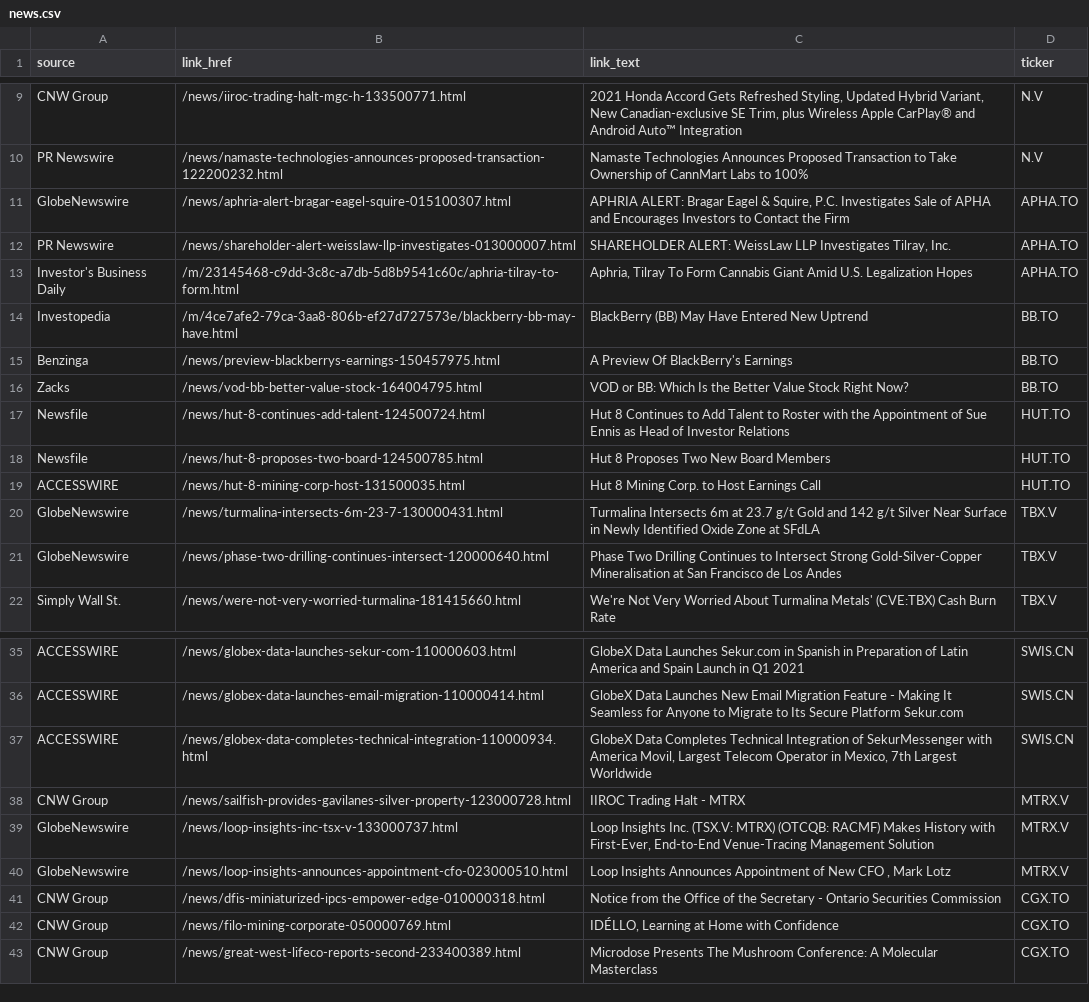
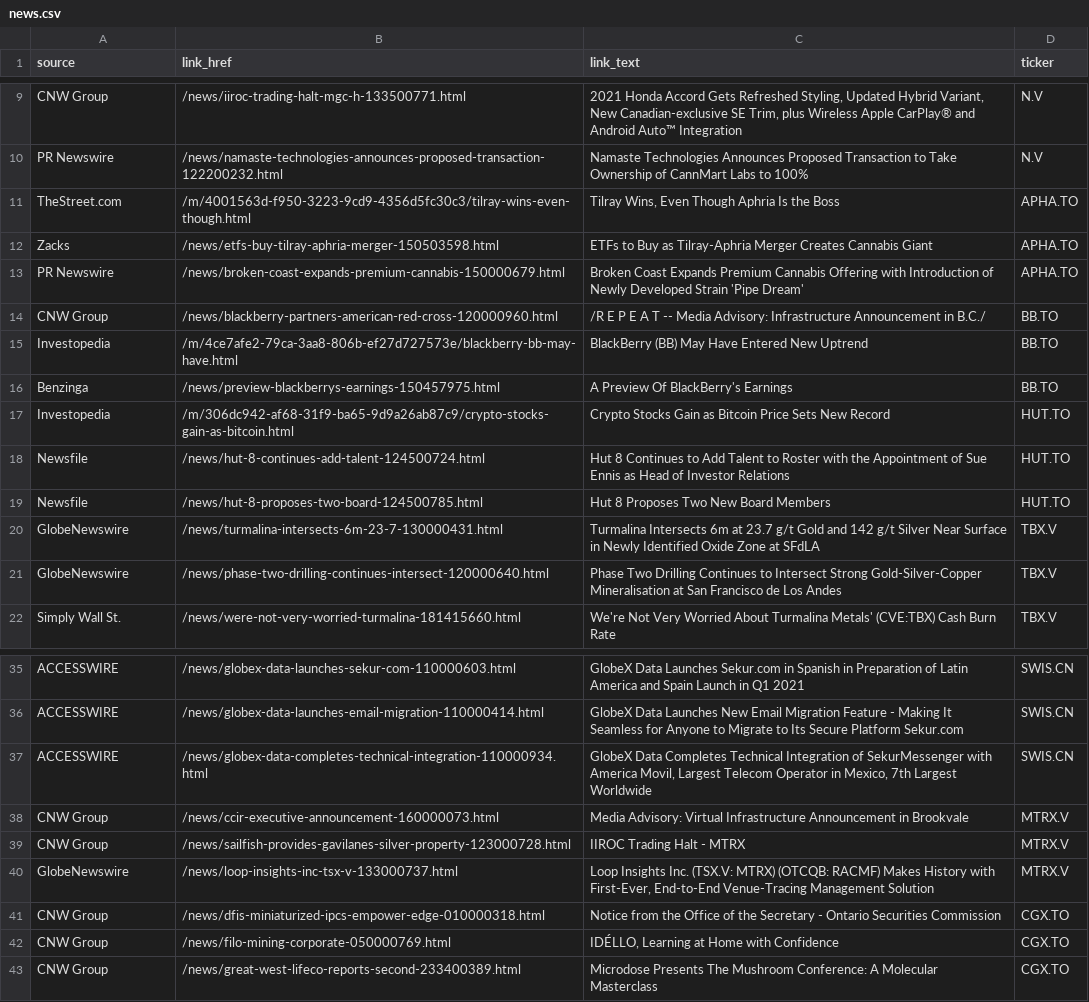
Before and after one commit to dli-invest/halts_and_news, a CSV file: news.csv, drawn as a sheet; only a part is shown, gaps mark what is left out.

```diff
--- a/news.csv
+++ b/news.csv
@@ -10,11 +10,11 @@ CNW Group,/news/iiroc-trading-halt-mgc-h-133500771.html,"2021 Honda Accord Gets
 PR Newswire,/news/namaste-technologies-announces-proposed-transaction-122200232.html,Namaste Technologies Announces Proposed Transaction to Take Ownership of CannMart Labs to 100%,N.V
-GlobeNewswire,/news/aphria-alert-bragar-eagel-squire-015100307.html,"APHRIA ALERT: Bragar Eagel & Squire, P.C. Investigates Sale of APHA and Encourages Investors to Contact the Firm",APHA.TO
-PR Newswire,/news/shareholder-alert-weisslaw-llp-investigates-013000007.html,"SHAREHOLDER ALERT: WeissLaw LLP Investigates Tilray, Inc.",APHA.TO
-Investor's Business Daily,/m/23145468-c9dd-3c8c-a7db-5d8b9541c60c/aphria-tilray-to-form.html,"Aphria, Tilray To Form Cannabis Giant Amid U.S. Legalization Hopes",APHA.TO
+TheStreet.com,/m/4001563d-f950-3223-9cd9-4356d5fc30c3/tilray-wins-even-though.html,"Tilray Wins, Even Though Aphria Is the Boss",APHA.TO
+Zacks,/news/etfs-buy-tilray-aphria-merger-150503598.html,ETFs to Buy as Tilray-Aphria Merger Creates Cannabis Giant,APHA.TO
+PR Newswire,/news/broken-coast-expands-premium-cannabis-150000679.html,Broken Coast Expands Premium Cannabis Offering with Introduction of Newly Developed Strain 'Pipe Dream',APHA.TO
+CNW Group,/news/blackberry-partners-american-red-cross-120000960.html,/R E P E A T -- Media Advisory: Infrastructure Announcement in B.C./,BB.TO
 Investopedia,/m/4ce7afe2-79ca-3aa8-806b-ef27d727573e/blackberry-bb-may-have.html,BlackBerry (BB) May Have Entered New Uptrend,BB.TO
 Benzinga,/news/preview-blackberrys-earnings-150457975.html,A Preview Of BlackBerry's Earnings,BB.TO
-Zacks,/news/vod-bb-better-value-stock-164004795.html,VOD or BB: Which Is the Better Value Stock Right Now?,BB.TO
+Investopedia,/m/306dc942-af68-31f9-ba65-9d9a26ab87c9/crypto-stocks-gain-as-bitcoin.html,Crypto Stocks Gain as Bitcoin Price Sets New Record,HUT.TO
 Newsfile,/news/hut-8-continues-add-talent-124500724.html,Hut 8 Continues to Add Talent to Roster with the Appointment of Sue Ennis as Head of Investor Relations,HUT.TO
 Newsfile,/news/hut-8-proposes-two-board-124500785.html,Hut 8 Proposes Two New Board Members,HUT.TO
-ACCESSWIRE,/news/hut-8-mining-corp-host-131500035.html,Hut 8 Mining Corp. to Host Earnings Call,HUT.TO
 GlobeNewswire,/news/turmalina-intersects-6m-23-7-130000431.html,Turmalina Intersects 6m at 23.7 g/t Gold and 142 g/t Silver Near Surface in Newly Identified Oxide Zone at SFdLA,TBX.V
@@ -37,5 +37,5 @@ ACCESSWIRE,/news/globex-data-launches-email-migration-110000414.html,GlobeX Data
 ACCESSWIRE,/news/globex-data-completes-technical-integration-110000934.html,"GlobeX Data Completes Technical Integration of SekurMessenger with America Movil, Largest Telecom Operator in Mexico, 7th Largest Worldwide",SWIS.CN
+CNW Group,/news/ccir-executive-announcement-160000073.html,Media Advisory: Virtual Infrastructure Announcement in Brookvale,MTRX.V
 CNW Group,/news/sailfish-provides-gavilanes-silver-property-123000728.html,IIROC Trading Halt - MTRX,MTRX.V
 GlobeNewswire,/news/loop-insights-inc-tsx-v-133000737.html,"Loop Insights Inc. (TSX.V: MTRX) (OTCQB: RACMF) Makes History with First-Ever, End-to-End Venue-Tracing Management Solution",MTRX.V
-GlobeNewswire,/news/loop-insights-announces-appointment-cfo-023000510.html,"Loop Insights Announces Appointment of New CFO , Mark Lotz",MTRX.V
 CNW Group,/news/dfis-miniaturized-ipcs-empower-edge-010000318.html,Notice from the Office of the Secretary - Ontario Securities Commission,CGX.TO
```
Also changed, not shown: halts.csv, 1 other file.
